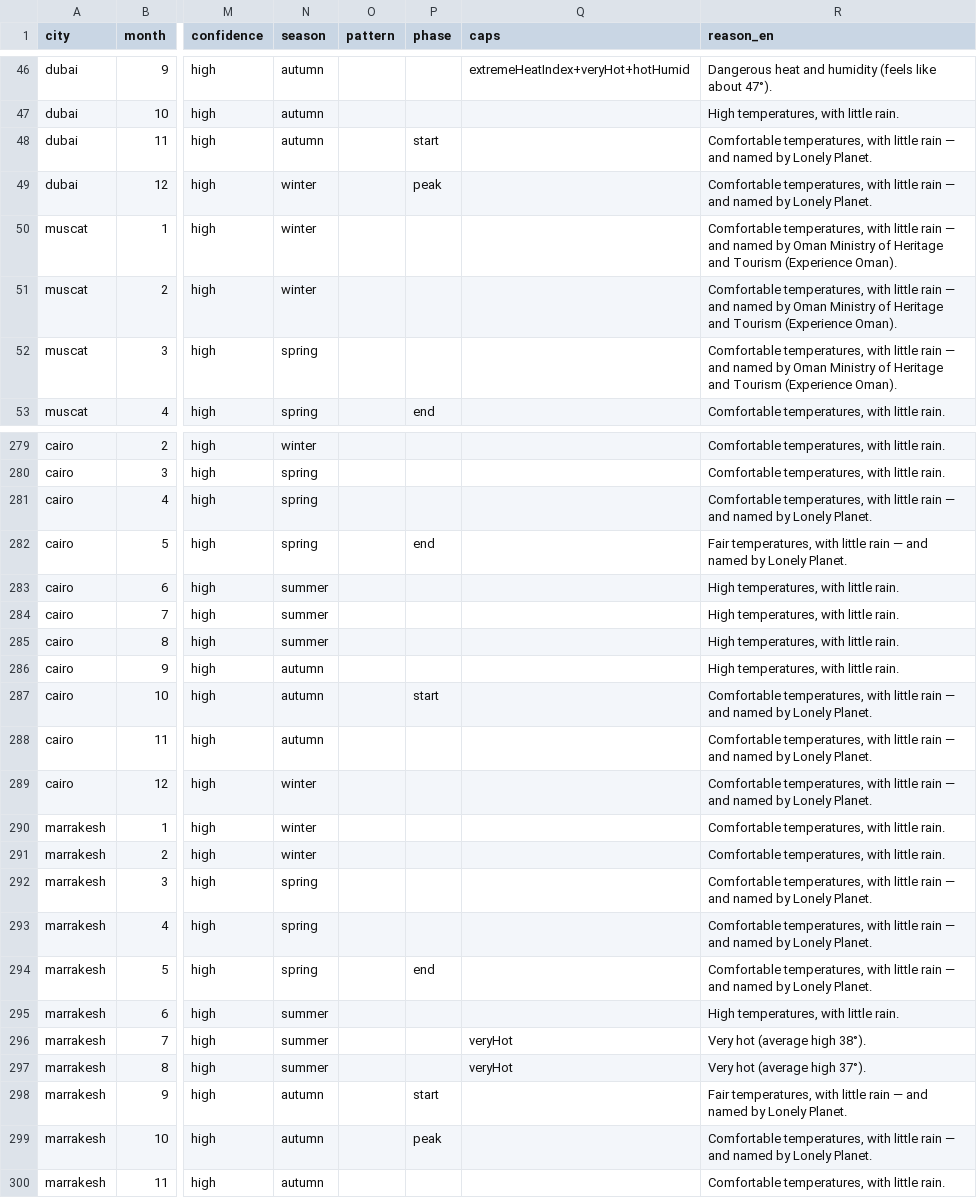
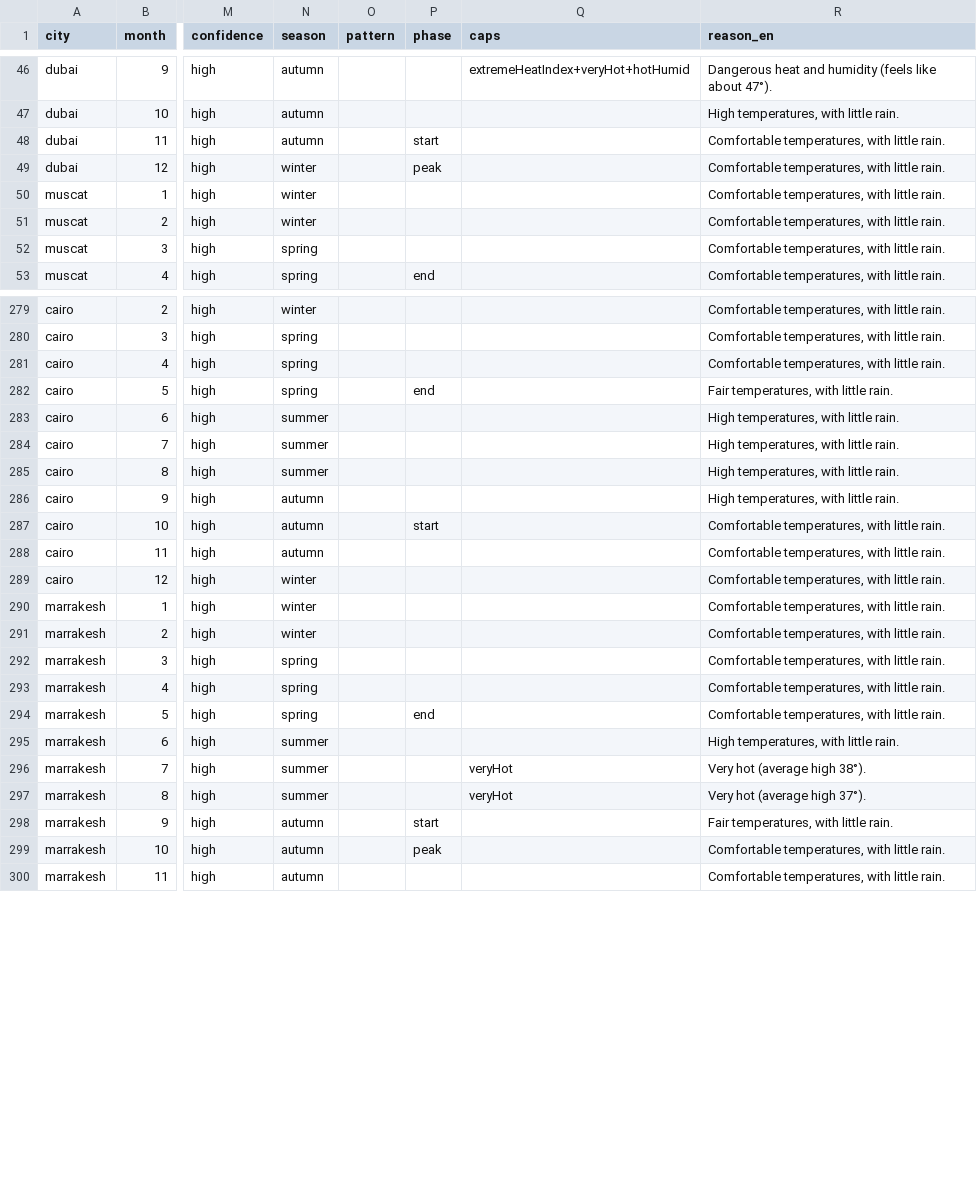
Before and after one commit to hsnalmajed/Sfrtna, a CSV file: scripts/climate/reports/qa.csv, drawn as a sheet; only a part is shown, gaps mark what is left out; the diff covers the shown part only; the diff names each change by its address in the sheet, - before the commit and + after, or states it on an @@ line.

```diff
--- a/scripts/climate/reports/qa.csv
+++ b/scripts/climate/reports/qa.csv
-R48:R49 (reason_en): …with little rain — and named by Lonely Planet.
+R48:R49 (reason_en): …with little rain.
-R50:R52 (reason_en): …with little rain — and named by Oman Ministry of Heritage and Tourism (Experience Oman).
+R50:R52 (reason_en): …with little rain.
-R281 (reason_en): …with little rain — and named by Lonely Planet.
+R281 (reason_en): …with little rain.
-R282 (reason_en): …with little rain — and named by Lonely Planet.
+R282 (reason_en): …with little rain.
-R287:R289 (reason_en): …with little rain — and named by Lonely Planet.
+R287:R289 (reason_en): …with little rain.
-R292:R294 (reason_en): …with little rain — and named by Lonely Planet.
+R292:R294 (reason_en): …with little rain.
-R298 (reason_en): …with little rain — and named by Lonely Planet.
+R298 (reason_en): …with little rain.
-R299 (reason_en): …with little rain — and named by Lonely Planet.
+R299 (reason_en): …with little rain.
```
Also changed, not shown: 78 edited cells elsewhere in this file, 11 other files.
